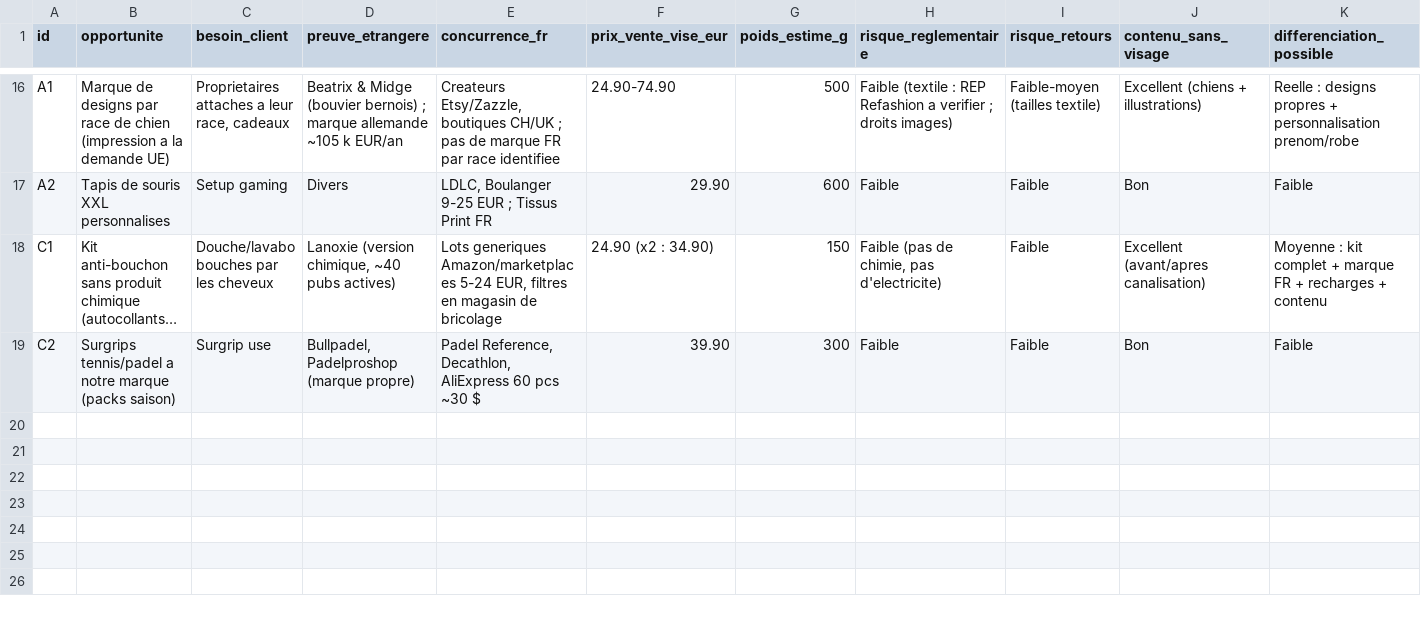
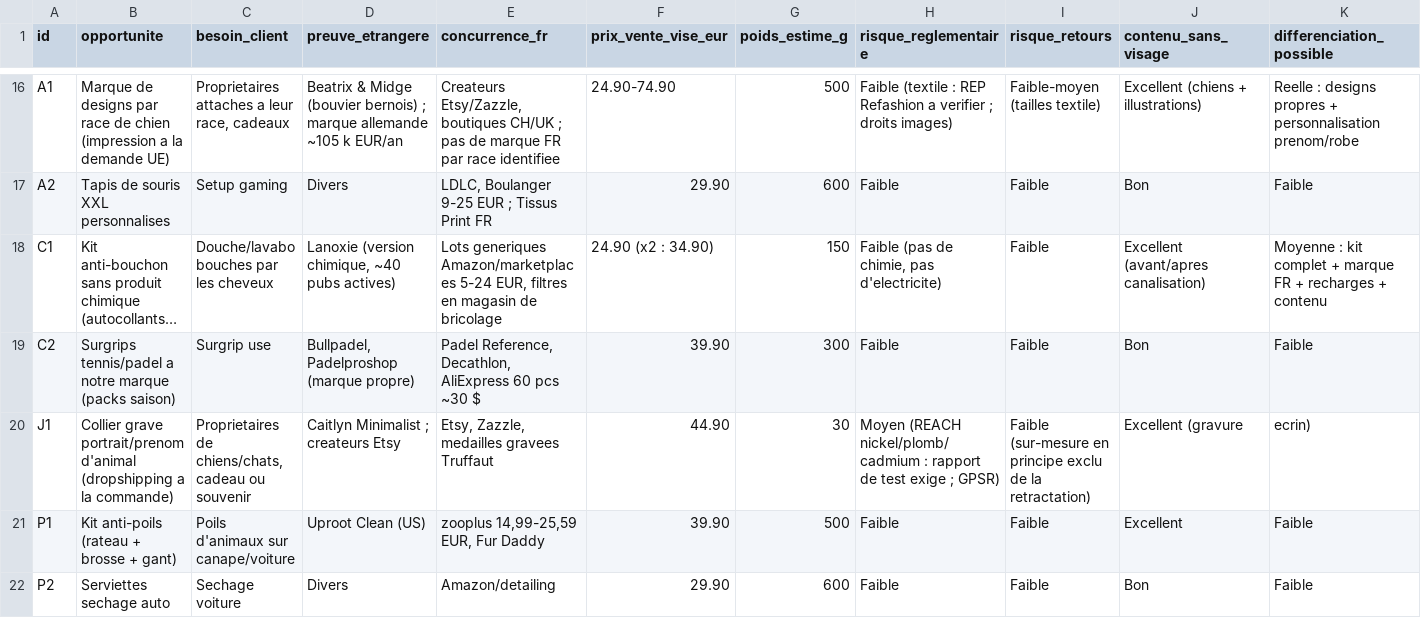
Before and after one commit to nonomarvie1-eng/Claude, a CSV file: OPPORTUNITIES.csv, drawn as a sheet; only a part is shown, gaps mark what is left out; long unchanged cells end in …; rows hold the shown columns only; the diff names each change by its address in the sheet, - before the commit and + after, or states it on an @@ line.

```diff
--- a/OPPORTUNITIES.csv
+++ b/OPPORTUNITIES.csv
+row 20: J1 | Collier grave portrait/prenom d'animal (dropshipping a la commande) | Proprietaires de chiens/chats, cadeau ou souvenir | Caitlyn Minimalist ; createurs Etsy | Etsy, Zazzle, medailles gravees Truffaut | 44.90 | 30 | Moyen (REACH nickel/plomb/cadmium : rapport de test exige ; GPSR) | Faible (sur-mesure en principe exclu de la retractation) | Excellent (gravure | ecrin)
+row 21: P1 | Kit anti-poils (rateau + brosse + gant) | Poils d'animaux sur canape/voiture | Uproot Clean (US) | zooplus 14,99-25,59 EUR, Fur Daddy | 39.90 | 500 | Faible | Faible | Excellent | Faible
+row 22: P2 | Serviettes sechage auto | Sechage voiture | Divers | Amazon/detailing | 29.90 | 600 | Faible | Faible | Bon | Faible
```
Also changed, not shown: UNIT_ECONOMICS.csv, UNIT_ECONOMICS_RESULTATS.csv, 3 other files.
